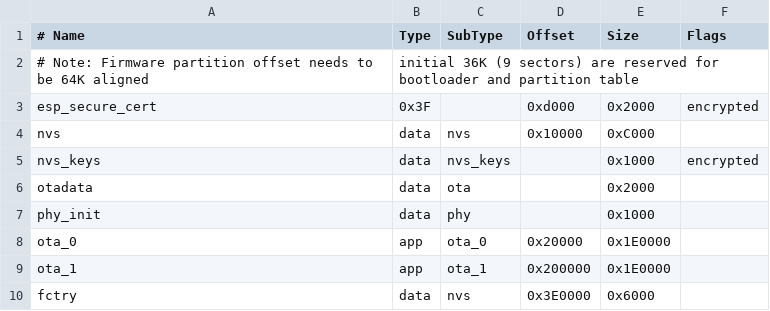
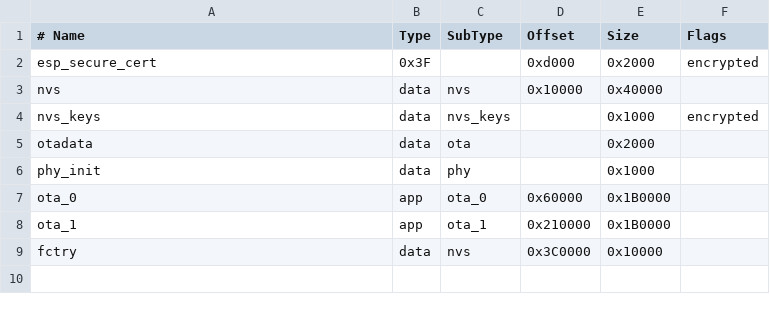
Before and after one commit to matteoberla/multiple_on_off_plugin_units_domo99, a CSV file: partitions.csv, drawn as a sheet.

```diff
--- a/partitions.csv
+++ b/partitions.csv
@@ -1,5 +1,4 @@
 # Name,   Type, SubType, Offset,  Size, Flags
-# Note: Firmware partition offset needs to be 64K aligned, initial 36K (9 sectors) are reserved for bootloader and partition table
 esp_secure_cert,  0x3F, ,0xd000,    0x2000, encrypted
-nvs,      data, nvs,     0x10000,   0xC000,
+nvs,      data, nvs,     0x10000,   0x40000,
 nvs_keys, data, nvs_keys,,          0x1000, encrypted
@@ -7,4 +6,4 @@ otadata,  data, ota,     ,          0x2000
 phy_init, data, phy,     ,          0x1000,
-ota_0,    app,  ota_0,   0x20000,   0x1E0000,
-ota_1,    app,  ota_1,   0x200000,  0x1E0000,
-fctry,    data, nvs,     0x3E0000,  0x6000
+ota_0,    app,  ota_0,   0x60000,   0x1B0000,
+ota_1,    app,  ota_1,   0x210000,  0x1B0000,
+fctry,    data, nvs,     0x3C0000,  0x10000
```
Also changed, not shown: 43 other files.
